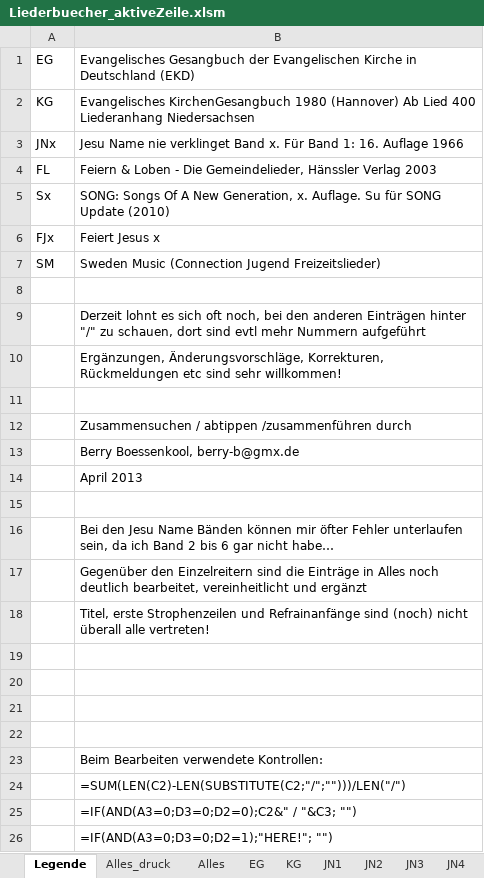
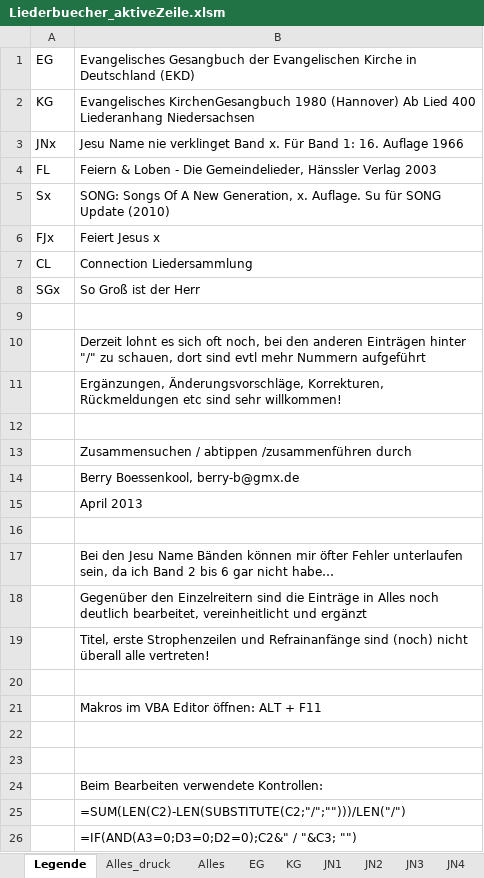
Before and after one commit to brry/chords, an Excel workbook: Worship/Liederbuecher_aktiveZeile.xlsm, sheet Legende, drawn as a sheet; only a part is shown; the shorter side is filled out with more unchanged rows; values as stored, in another font and other column widths than the file's, no borders; removed rows and columns are numbered as before the commit, all else as after; the diff names each change by its address in the sheet, - before the commit and + after, or states it on an @@ line.

```diff
--- a/Worship/Liederbuecher_aktiveZeile.xlsm (sheet Legende)
+++ b/Worship/Liederbuecher_aktiveZeile.xlsm (sheet Legende)
-row 7: SM | Sweden Music (Connection Jugend Freizeitslieder)
+row 7: CL | Connection Liedersammlung
+row 8: SGx | So Groß ist der Herr
-B21: (empty)
+B21: Makros im VBA Editor öffnen: ALT + F11
```
Also changed, not shown: sheet Alles, other sheet tabs.
